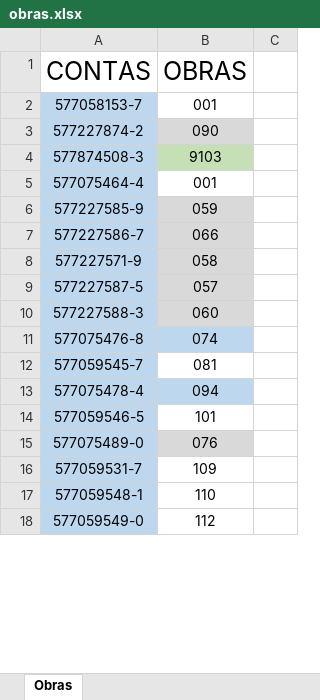
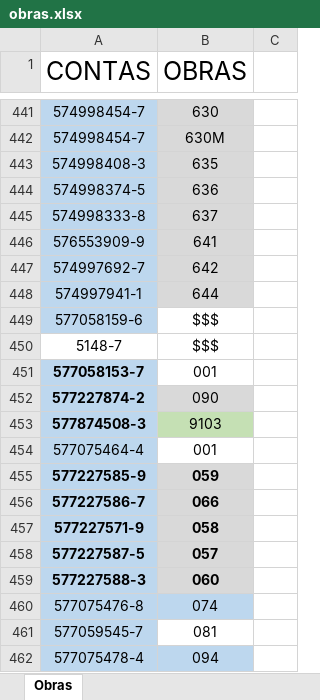
Before and after one commit to IasminCQFernandes/AUTOMACAO_PLANILHA, an Excel workbook: obras.xlsx, sheet Obras, drawn as a sheet; only a part is shown, gaps mark what is left out; the shorter side is filled out with more unchanged rows; values as stored, in another font and other column widths than the file's, no borders; addresses are those after the commit; the diff covers the shown part only; the diff names each change by its address in the sheet, - before the commit and + after, or states it on an @@ line.

```diff
--- a/obras.xlsx (sheet Obras)
+++ b/obras.xlsx (sheet Obras)
+row 441: 574998454-7 | 630
+row 442: 574998454-7 | 630M
+row 443: 574998408-3 | 635
+row 444: 574998374-5 | 636
+row 445: 574998333-8 | 637
+row 446: 576553909-9 | 641
+row 447: 574997692-7 | 642
+row 448: 574997941-1 | 644
+row 449: 577058159-6 | $$$
+row 450: 5148-7 | $$$
-A451:A453 bold: off
+A451:A453 bold: on
-A455:B459 bold: off
+A455:B459 bold: on
```
Also changed, not shown: 432 added rows, 442 removed rows, 7 moved rows, 12 edited cells and cell formats elsewhere in this sheet.
